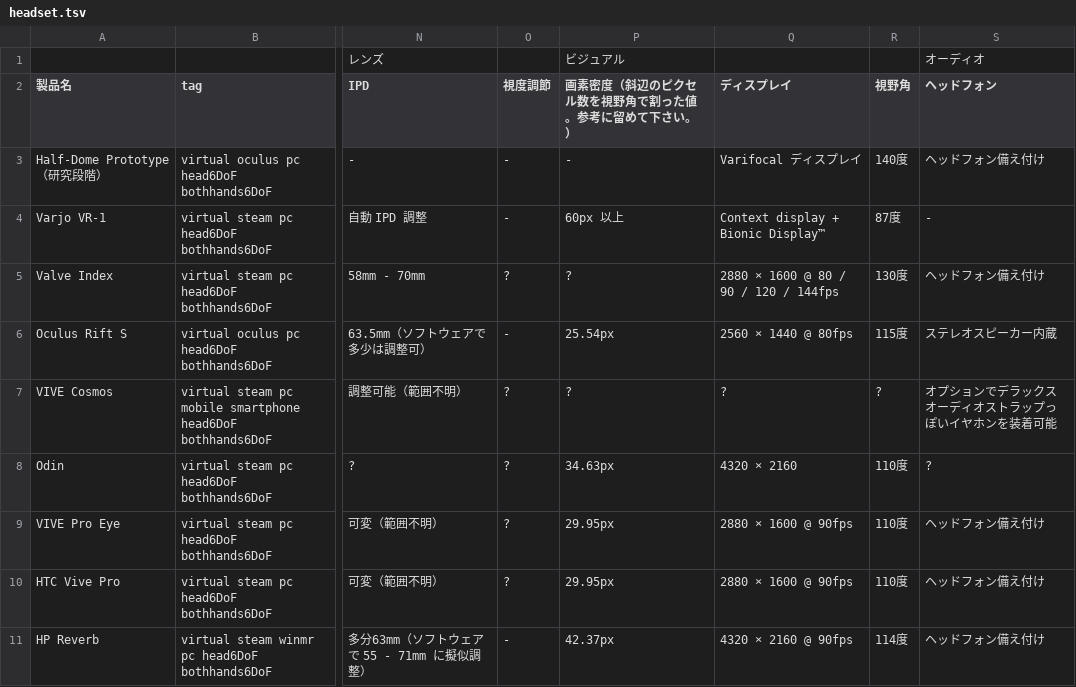
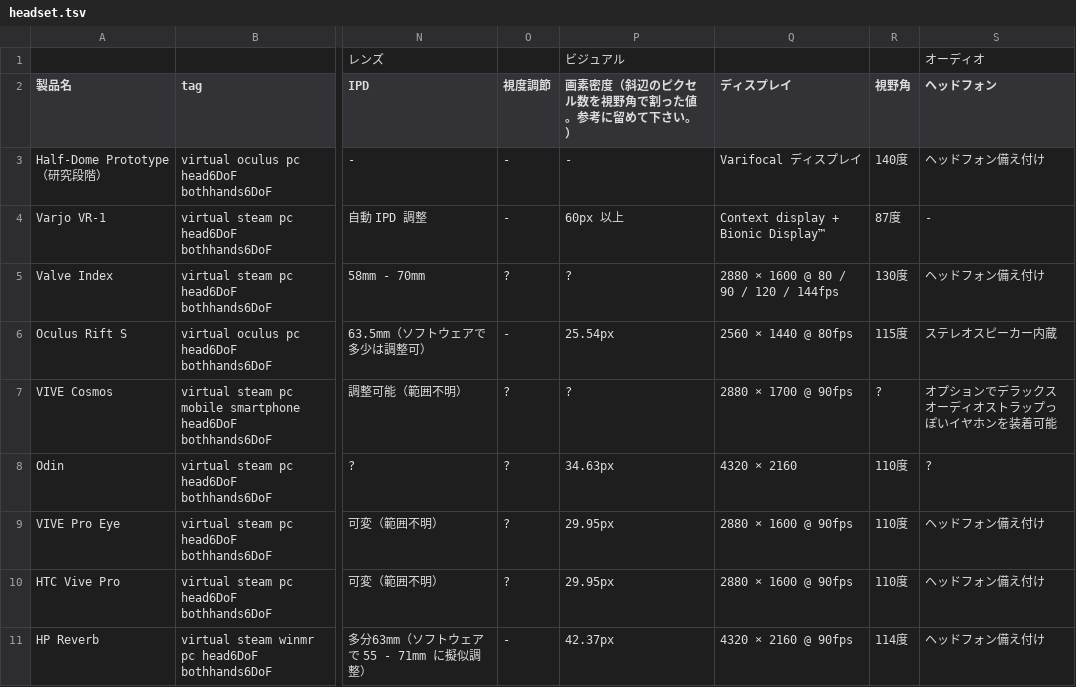
Before and after one commit to yutokun/XR-Headset-Comparison, a TSV file: headset.tsv, drawn as a sheet; only a part is shown, gaps mark what is left out; the diff names each change by its address in the sheet, - before the commit and + after, or states it on an @@ line.

Commit message:
VIVE Cosmos の解像度とかを追加しました。

```diff
--- a/headset.tsv
+++ b/headset.tsv
-Q7 (ディスプレイ): ?
+Q7 (ディスプレイ): 2880 × 1700 @ 90fps
```
